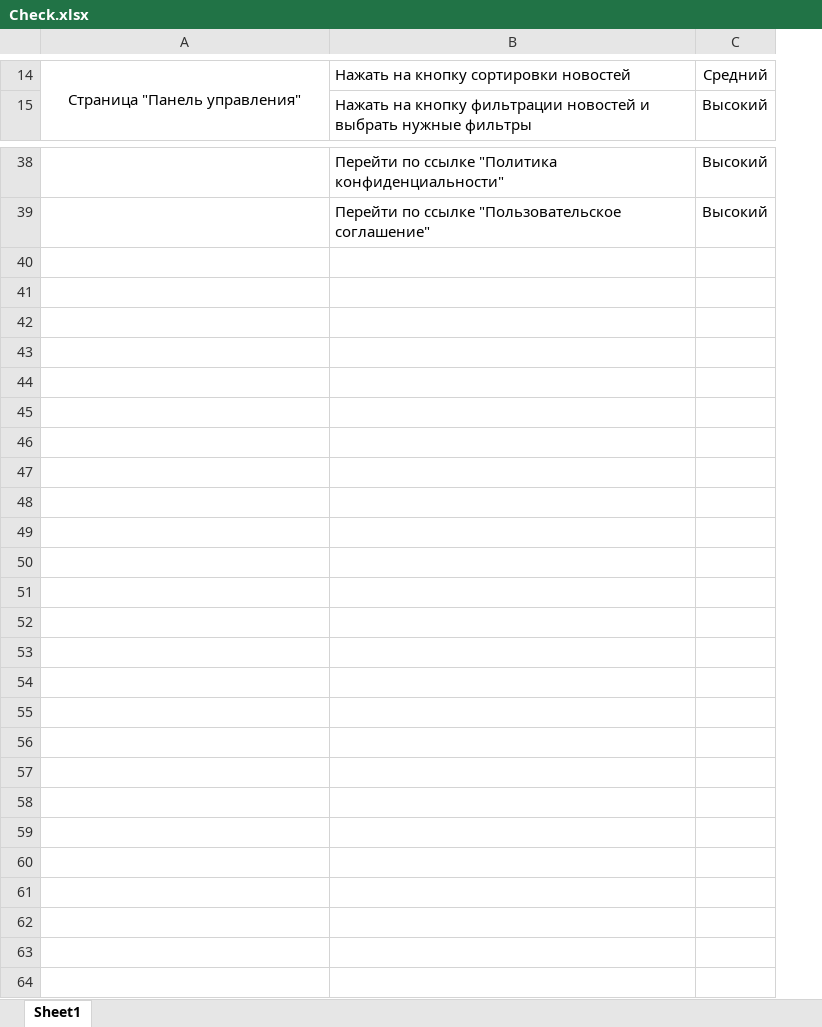
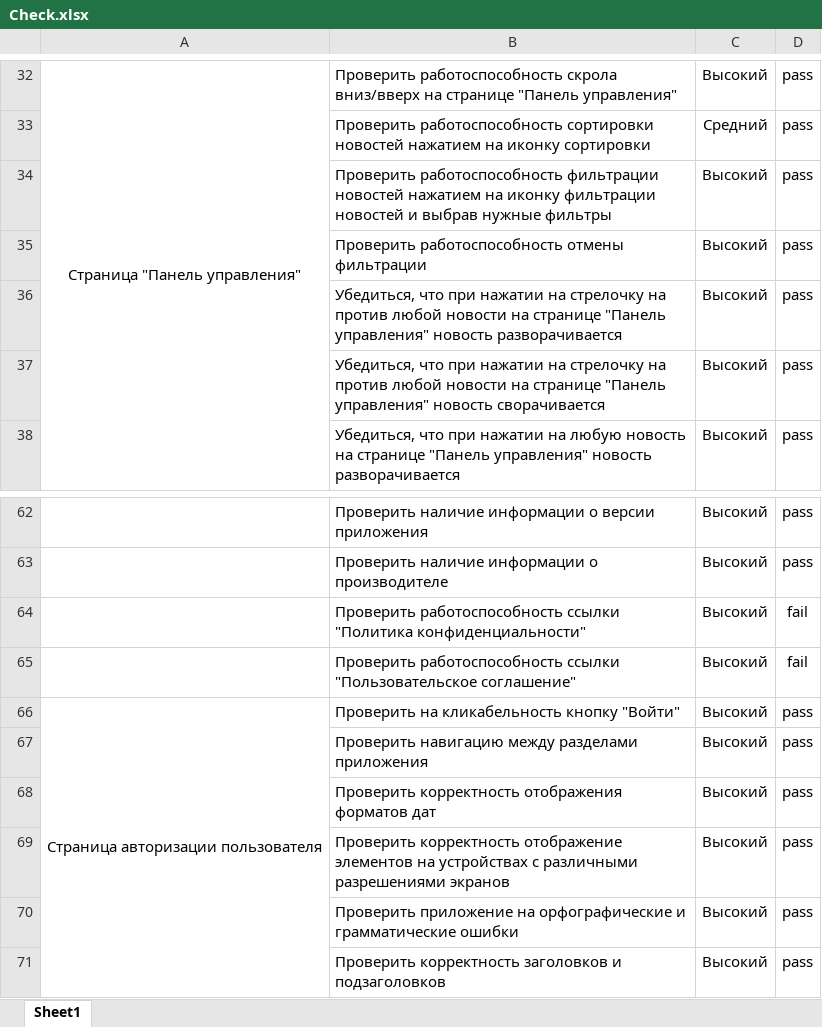
Before and after one commit to alvikui/Diplom_Netology, an Excel workbook: Check.xlsx, sheet Sheet1, drawn as a sheet; only a part is shown, gaps mark what is left out; values as stored, in another font and other column widths than the file's, no borders; removed rows and columns are numbered as before the commit, all else as after; the diff covers the shown part only; the diff names each change by its address in the sheet, - before the commit and + after, or states it on an @@ line.

```diff
--- a/Check.xlsx (sheet Sheet1)
+++ b/Check.xlsx (sheet Sheet1)
-column B, rows 14-15: Нажать на кнопку сортировки новостей | Нажать на кнопку фильтрации новостей и выбрать нужные фильтры; rows 38-39: Перейти по ссылке "Политика конфиденциальности" | Перейти по ссылке "Пользовательское соглашение"
+column B, row 32: Проверить работоспособность скрола вниз/вверх на странице "Панель управления"; row 38: Убедиться, что при нажатии на любую новость на странице "Панель управления" новость разворачивается; rows 62-63: Проверить наличие информации о версии приложения | Проверить наличие информации о производителе
+column D, row 32: pass; row 38: pass; rows 62-63: pass | pass
-C32: Средний
+C32: Высокий
@@ row 29 moved to row 33: Проверить работоспособность сортировки н… @@
+row 34:  | Проверить работоспособность фильтрации новостей нажатием на иконку фильтрации новостей и выбрав нужные фильтры | Высокий | pass
+row 35:  | Проверить работоспособность отмены фильтрации | Высокий | pass
+row 36:  | Убедиться, что при нажатии на стрелочку на против любой новости на странице "Панель управления" новость разворачивается | Высокий | pass
+row 37:  | Убедиться, что при нажатии на стрелочку на против любой новости на странице "Панель управления" новость сворачивается | Высокий | pass
+row 64:  | Проверить работоспособность ссылки "Политика конфиденциальности" | Высокий | fail
+row 65:  | Проверить работоспособность ссылки "Пользовательское соглашение" | Высокий | fail
+row 66: Страница авторизации пользователя | Проверить на кликабельность кнопку "Войти" | Высокий | pass
+row 67:  | Проверить навигацию между разделами приложения | Высокий | pass
+row 68:  | Проверить корректность отображения форматов дат | Высокий | pass
+row 69:  | Проверить корректность отображение элементов на устройствах с различными разрешениями экранов | Высокий | pass
+row 70:  | Проверить приложение на орфографические и грамматические ошибки | Высокий | pass
+row 71:  | Проверить корректность заголовков и подзаголовков | Высокий | pass
```
Also changed, not shown: 20 added rows, 1 moved row, 1 edited cell and merged cells elsewhere in this sheet, Cases.xlsx, 1 other file.
